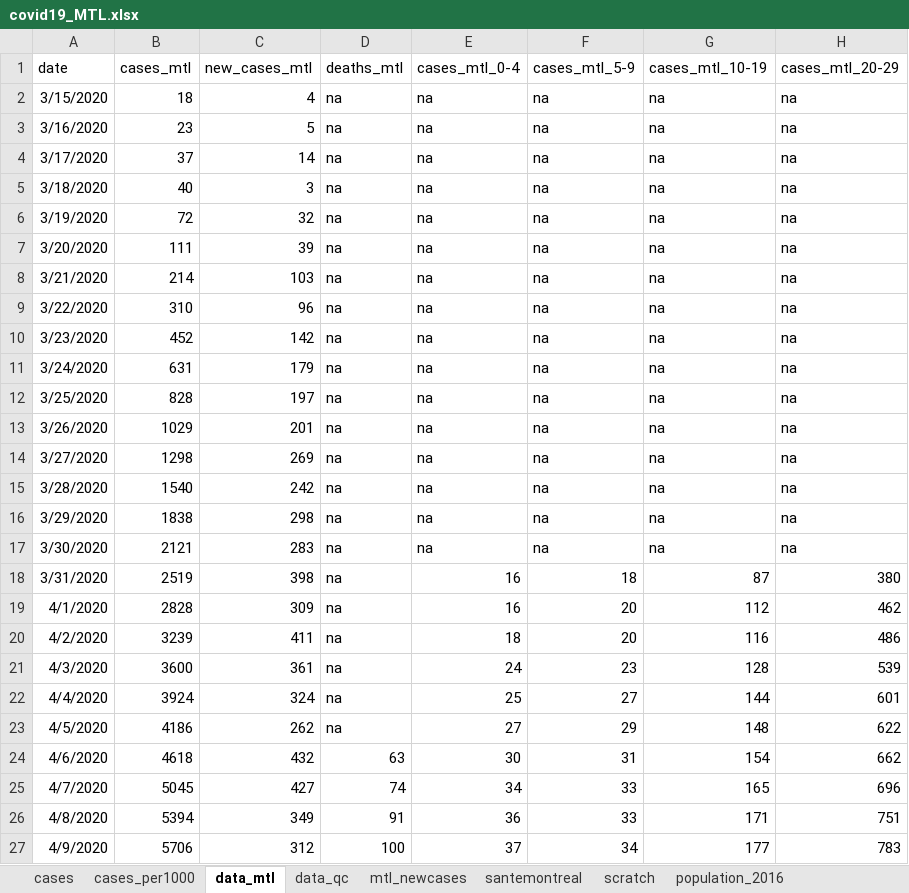
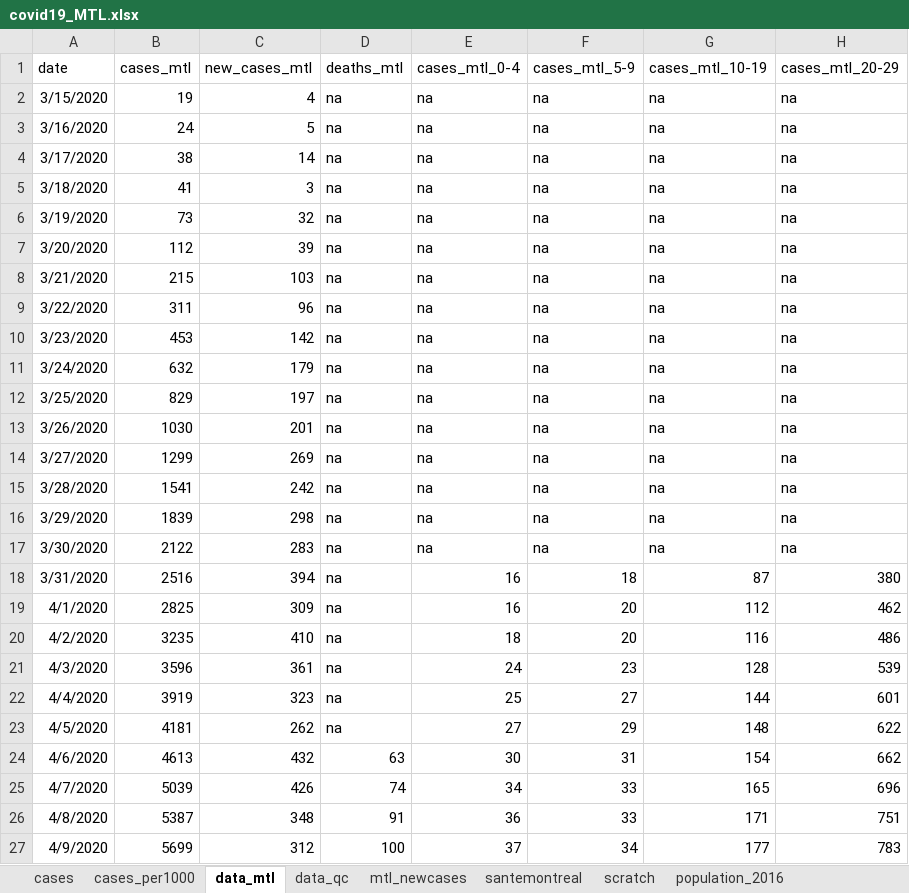
Before and after one commit to jeremymoreau/covid19mtl, an Excel workbook: data/covid19_MTL.xlsx, sheet data_mtl, drawn as a sheet; only a part is shown; values as stored, in another font and other column widths than the file's, no borders; the diff covers the shown part only; the diff names each change by its address in the sheet, - before the commit and + after, or states it on an @@ line.

Commit message:
Update data (2020-04-15)

```diff
--- a/data/covid19_MTL.xlsx (sheet data_mtl)
+++ b/data/covid19_MTL.xlsx (sheet data_mtl)
-B2: 18
+B2: 19
-B3: 23
+B3: 24
-B4: 37
+B4: 38
-B5: 40
+B5: 41
-B6: 72
+B6: 73
-B7: 111
+B7: 112
-B8: 214
+B8: 215
-B9: 310
+B9: 311
-B10: 452
+B10: 453
-B11: 631
+B11: 632
-B12: 828
+B12: 829
-B13: 1029
+B13: 1030
-B14: 1298
+B14: 1299
-B15: 1540
+B15: 1541
-B16: 1838
+B16: 1839
-B17: 2121
+B17: 2122
-B18: 2519
+B18: 2516
-C18: 398
+C18: 394
-B19: 2828
+B19: 2825
-B20: 3239
+B20: 3235
-C20: 411
+C20: 410
-B21: 3600
+B21: 3596
-B22: 3924
+B22: 3919
-C22: 324
+C22: 323
-B23: 4186
+B23: 4181
-B24: 4618
+B24: 4613
-B25: 5045
+B25: 5039
-C25: 427
+C25: 426
-B26: 5394
+B26: 5387
-C26: 349
+C26: 348
-B27: 5706
+B27: 5699
```
Also changed, not shown: 1 added row and 7 edited cells elsewhere in this sheet, sheet mtl_newcases, sheet scratch, sheet data_qc, sheet cases, sheet cases_per1000, sheet santemontreal, 4 other files.
